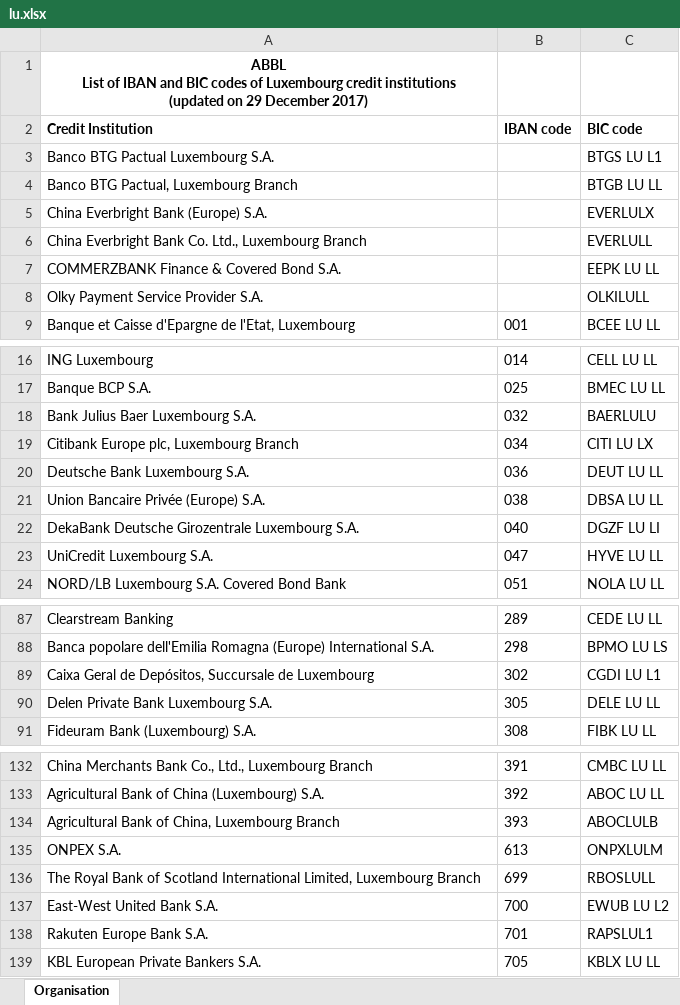
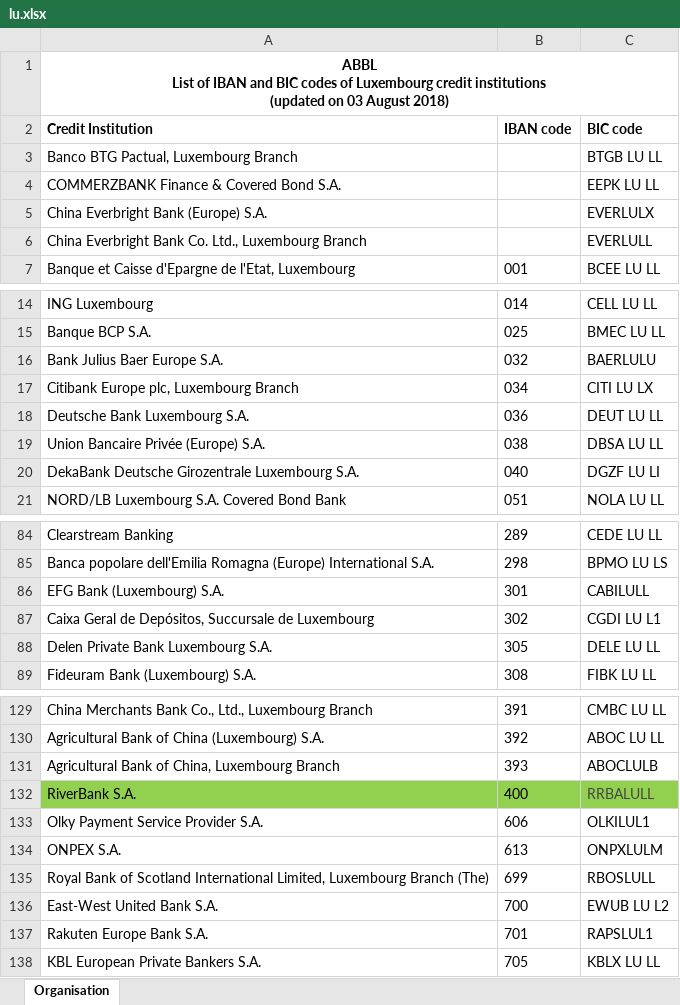
Before and after one commit to apilayer/goiban-data-loader, an Excel workbook: data/lu.xlsx, sheet Organisation, drawn as a sheet; only a part is shown, gaps mark what is left out; values as stored, in another font and other column widths than the file's, no borders; removed rows and columns are numbered as before the commit, all else as after; the diff covers the shown part only; the diff names each change by its address in the sheet, - before the commit and + after, or states it on an @@ line.

```diff
--- a/data/lu.xlsx (sheet Organisation)
+++ b/data/lu.xlsx (sheet Organisation)
-A1 (Credit Institution): …(updated on 29 December 2017)
+A1 (Credit Institution): …(updated on 03 August 2018)
+A1:C1 merged
-row 3: Banco BTG Pactual Luxembourg S.A. |  | BTGS LU L1
@@ row 7 moved to row 4: COMMERZBANK Finance & Covered Bond S.A. @@
-row 8: Olky Payment Service Provider S.A. |  | OLKILULL
-A16 (Credit Institution): Bank Julius Baer Luxembourg S.A.
+A16 (Credit Institution): Bank Julius Baer Europe S.A.
-row 23: UniCredit Luxembourg S.A. | 047 | HYVE LU LL
+row 86: EFG Bank (Luxembourg) S.A. | 301 | CABILULL
+row 132: RiverBank S.A. | 400 | RRBALULL
+row 133: Olky Payment Service Provider S.A. | 606 | OLKILUL1
-A135 (Credit Institution): The Royal Bank of Scotland International Limited, Luxembourg Branch
+A135 (Credit Institution): Royal Bank of Scotland International Limited, Luxembourg Branch (The)
```
Also changed, not shown: 1 removed row and 3 edited cells elsewhere in this sheet, data/ch.xlsx, data/nbb.xlsx, 4 other files.
